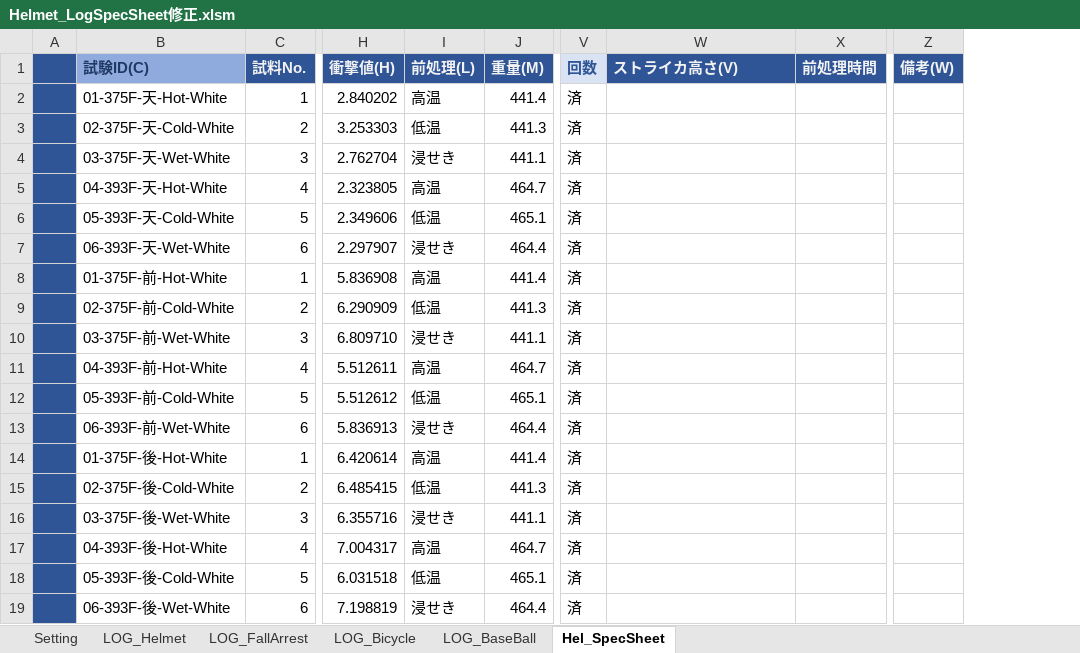
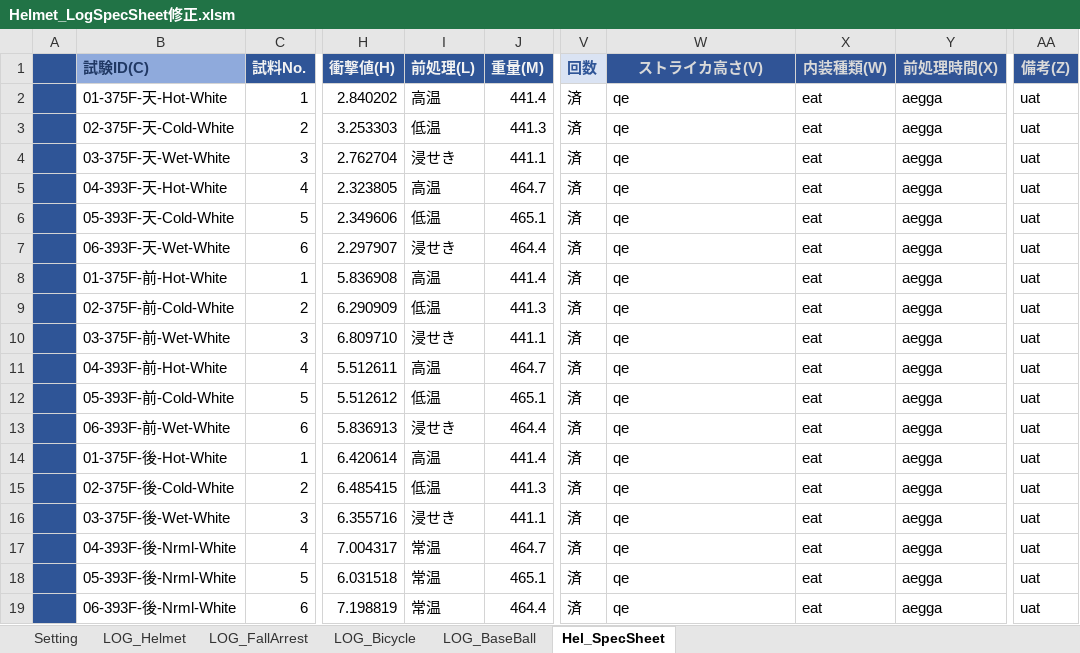
Before and after one commit to ryojiyama/VBA, an Excel workbook: bin/☆Excel/Helmet_LogSpecSheet修正.xlsm, sheet Hel_SpecSheet, drawn as a sheet; only a part is shown, gaps mark what is left out; values as stored, in another font and other column widths than the file's, no borders; charts and pictures not drawn; 4 other sheets too large or unreadable and not compared; removed rows and columns are numbered as before the commit, all else as after; the diff names each change by its address in the sheet, - before the commit and + after, or states it on an @@ line.

Commit message:
DataMigrateプロシージャ変更前

```diff
--- a/bin/☆Excel/Helmet_LogSpecSheet修正.xlsm (sheet Hel_SpecSheet)
+++ b/bin/☆Excel/Helmet_LogSpecSheet修正.xlsm (sheet Hel_SpecSheet)
-column X (前処理時間), empty
+column X (内装種類(W)), rows 2-19: all eat
+column Y (前処理時間(X)), rows 2-19: all aegga
-column Z (備考(W)), empty
+column AA (備考(Z)), rows 2-19: all uat
@@ W1 text colour: #F2F2F2 → #D9D9D9, alignment: left → center @@
-W2:W19 (ストライカ高さ(V)): (empty)
+W2:W19 (ストライカ高さ(V)): qe
-B17 (試験ID(C)): 04-393F-後-Hot-White
+B17 (試験ID(C)): 04-393F-後-Nrml-White
-I17 (前処理(L)): 高温
+I17 (前処理(L)): 常温
-B18 (試験ID(C)): 05-393F-後-Cold-White
+B18 (試験ID(C)): 05-393F-後-Nrml-White
-I18 (前処理(L)): 低温
+I18 (前処理(L)): 常温
-B19 (試験ID(C)): 06-393F-後-Wet-White
+B19 (試験ID(C)): 06-393F-後-Nrml-White
-I19 (前処理(L)): 浸せき
+I19 (前処理(L)): 常温
```
Also changed, not shown: charts or pictures, 39 other files.
